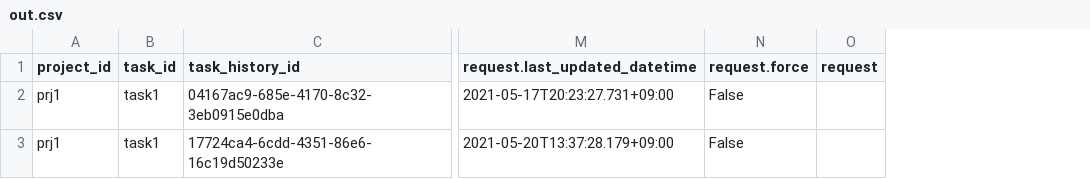
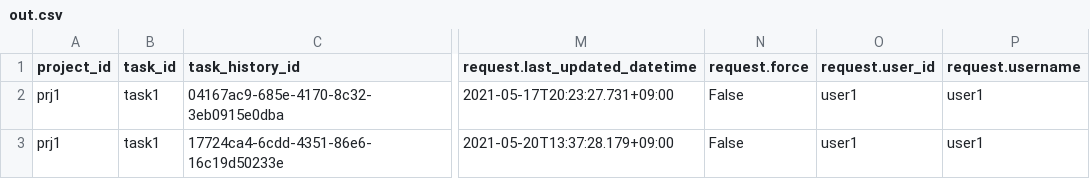
Before and after one commit to kurusugawa-computer/annofab-cli, a CSV file: docs/command_reference/task_history_event/list_all/out.csv, drawn as a sheet; only a part is shown, gaps mark what is left out; removed rows and columns are numbered as before the commit, all else as after; the diff names each change by its address in the sheet, - before the commit and + after, or states it on an @@ line.

Commit message:
`task_history_event list_all`も追加

```diff
--- a/docs/command_reference/task_history_event/list_all/out.csv
+++ b/docs/command_reference/task_history_event/list_all/out.csv
-column O (request), empty
+column O (request.user_id), rows 2-3: user1 | user1
+column P (request.username), rows 2-3: user1 | user1
```
Also changed, not shown: 2 other files.
